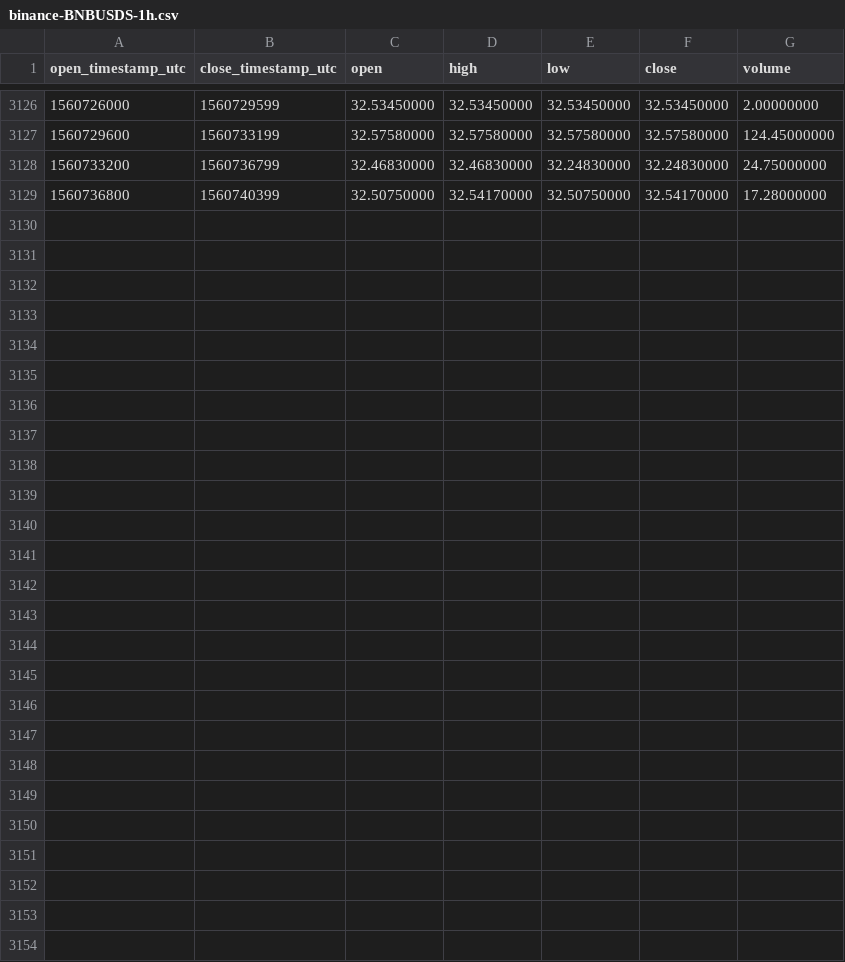
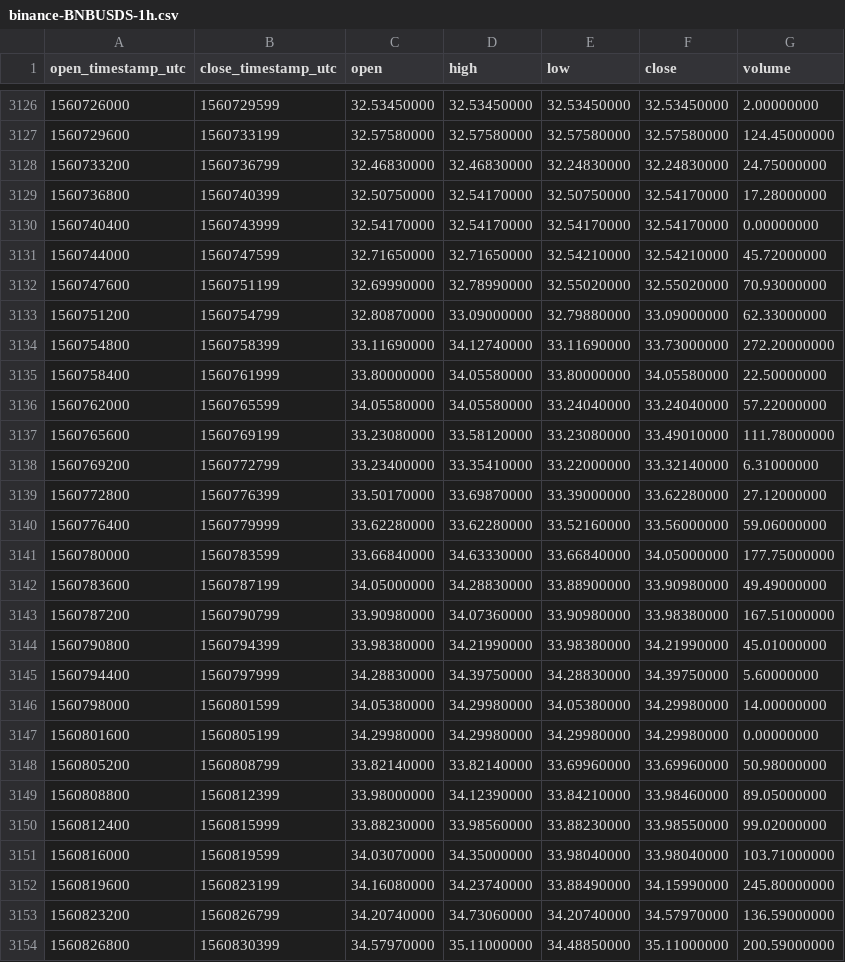
Before and after one commit to cryptobigbro/binance-BNBUSDS, a CSV file: binance-BNBUSDS-1h.csv, drawn as a sheet; only a part is shown, gaps mark what is left out; the diff names each change by its address in the sheet, - before the commit and + after, or states it on an @@ line.

Commit message:
Update OHLCV data.

```diff
--- a/binance-BNBUSDS-1h.csv
+++ b/binance-BNBUSDS-1h.csv
+row 3130: 1560740400 | 1560743999 | 32.54170000 | 32.54170000 | 32.54170000 | 32.54170000 | 0.00000000
+row 3131: 1560744000 | 1560747599 | 32.71650000 | 32.71650000 | 32.54210000 | 32.54210000 | 45.72000000
+row 3132: 1560747600 | 1560751199 | 32.69990000 | 32.78990000 | 32.55020000 | 32.55020000 | 70.93000000
+row 3133: 1560751200 | 1560754799 | 32.80870000 | 33.09000000 | 32.79880000 | 33.09000000 | 62.33000000
+row 3134: 1560754800 | 1560758399 | 33.11690000 | 34.12740000 | 33.11690000 | 33.73000000 | 272.20000000
+row 3135: 1560758400 | 1560761999 | 33.80000000 | 34.05580000 | 33.80000000 | 34.05580000 | 22.50000000
+row 3136: 1560762000 | 1560765599 | 34.05580000 | 34.05580000 | 33.24040000 | 33.24040000 | 57.22000000
+row 3137: 1560765600 | 1560769199 | 33.23080000 | 33.58120000 | 33.23080000 | 33.49010000 | 111.78000000
+row 3138: 1560769200 | 1560772799 | 33.23400000 | 33.35410000 | 33.22000000 | 33.32140000 | 6.31000000
+row 3139: 1560772800 | 1560776399 | 33.50170000 | 33.69870000 | 33.39000000 | 33.62280000 | 27.12000000
+row 3140: 1560776400 | 1560779999 | 33.62280000 | 33.62280000 | 33.52160000 | 33.56000000 | 59.06000000
+row 3141: 1560780000 | 1560783599 | 33.66840000 | 34.63330000 | 33.66840000 | 34.05000000 | 177.75000000
+row 3142: 1560783600 | 1560787199 | 34.05000000 | 34.28830000 | 33.88900000 | 33.90980000 | 49.49000000
+row 3143: 1560787200 | 1560790799 | 33.90980000 | 34.07360000 | 33.90980000 | 33.98380000 | 167.51000000
+row 3144: 1560790800 | 1560794399 | 33.98380000 | 34.21990000 | 33.98380000 | 34.21990000 | 45.01000000
+row 3145: 1560794400 | 1560797999 | 34.28830000 | 34.39750000 | 34.28830000 | 34.39750000 | 5.60000000
+row 3146: 1560798000 | 1560801599 | 34.05380000 | 34.29980000 | 34.05380000 | 34.29980000 | 14.00000000
+row 3147: 1560801600 | 1560805199 | 34.29980000 | 34.29980000 | 34.29980000 | 34.29980000 | 0.00000000
+row 3148: 1560805200 | 1560808799 | 33.82140000 | 33.82140000 | 33.69960000 | 33.69960000 | 50.98000000
+row 3149: 1560808800 | 1560812399 | 33.98000000 | 34.12390000 | 33.84210000 | 33.98460000 | 89.05000000
+row 3150: 1560812400 | 1560815999 | 33.88230000 | 33.98560000 | 33.88230000 | 33.98550000 | 99.02000000
+row 3151: 1560816000 | 1560819599 | 34.03070000 | 34.35000000 | 33.98040000 | 33.98040000 | 103.71000000
+row 3152: 1560819600 | 1560823199 | 34.16080000 | 34.23740000 | 33.88490000 | 34.15990000 | 245.80000000
+row 3153: 1560823200 | 1560826799 | 34.20740000 | 34.73060000 | 34.20740000 | 34.57970000 | 136.59000000
+row 3154: 1560826800 | 1560830399 | 34.57970000 | 35.11000000 | 34.48850000 | 35.11000000 | 200.59000000
```
Also changed, not shown: binance-BNBUSDS-1d.csv.
